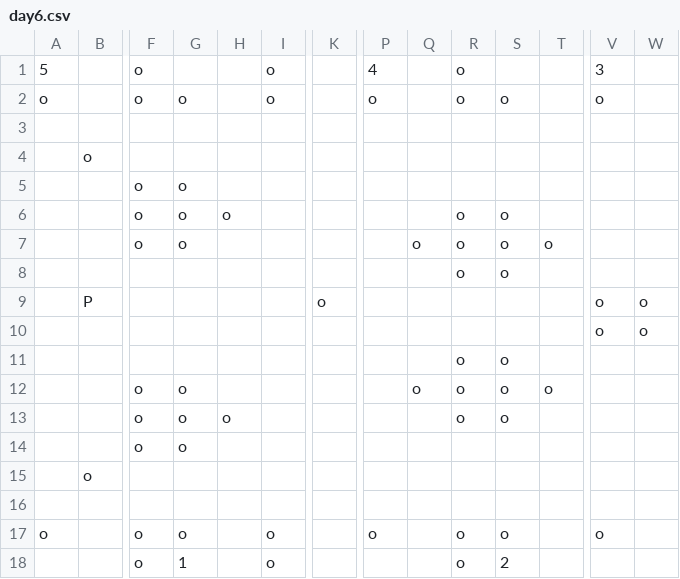
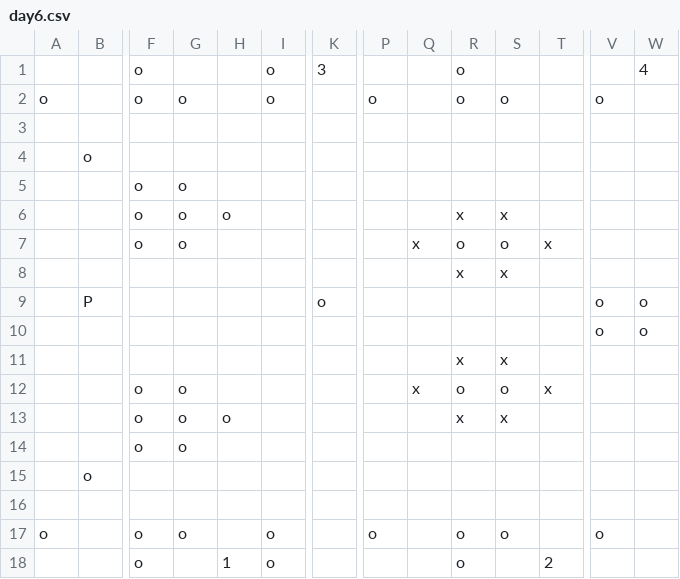
Before and after one commit to mori08/KokoHatena, a CSV file: KokoHatena/App/asset/data/stage/day6.csv, drawn as a sheet; only a part is shown, gaps mark what is left out; removed rows and columns are numbered as before the commit, all else as after; rows hold the shown columns only; the diff names each change by its address in the sheet, - before the commit and + after, or states it on an @@ line.

```diff
--- a/KokoHatena/App/asset/data/stage/day6.csv
+++ b/KokoHatena/App/asset/data/stage/day6.csv
-A1: 5
+A1: (empty)
-K1: (empty)
+K1: 3
-P1: 4
+P1: (empty)
-V1: 3
+V1: (empty)
-W1: (empty)
+W1: 4
-R6: o
+R6: x
-S6: o
+S6: x
-Q7: o
+Q7: x
-T7: o
+T7: x
-R8: o
+R8: x
-S8: o
+S8: x
-row 11:  |  |  |  |  |  |  |  |  | o | o
+row 11:  |  |  |  |  |  |  |  |  | x | x
-Q12: o
+Q12: x
-T12: o
+T12: x
-R13: o
+R13: x
-S13: o
+S13: x
-G18: 1
+G18: (empty)
-H18: (empty)
+H18: 1
-S18: 2
+S18: (empty)
-T18: (empty)
+T18: 2
```
Also changed, not shown: KokoHatena/App/asset/data/stage/day2.csv, 13 other files.
